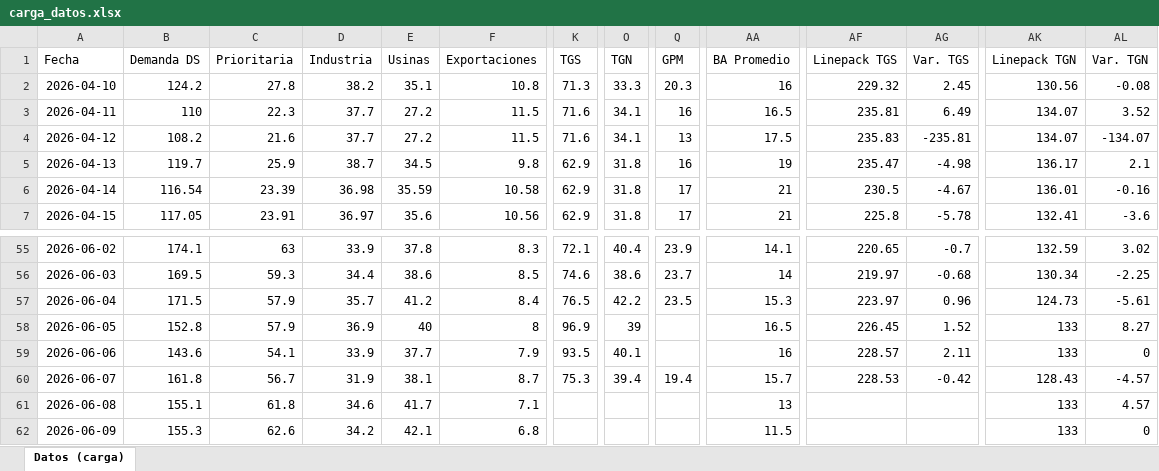
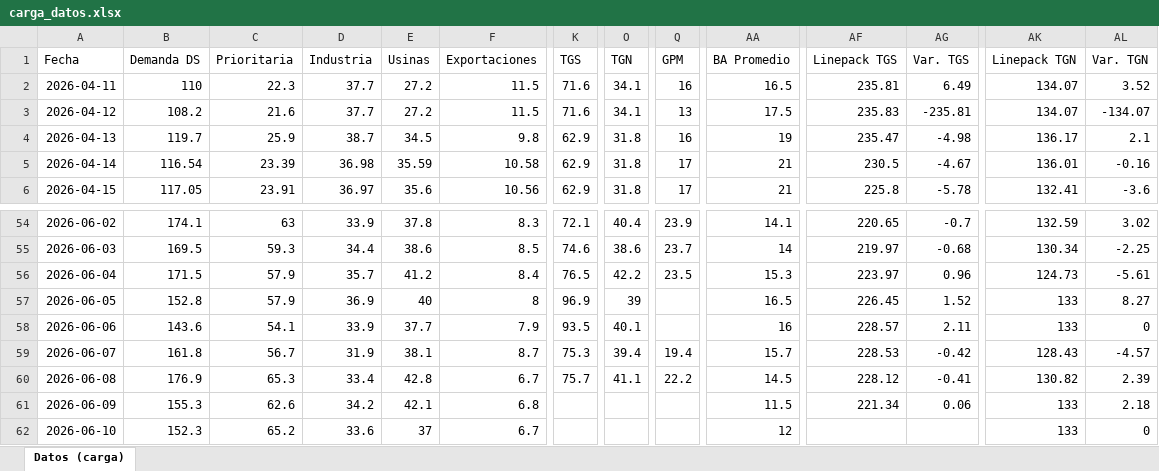
Before and after one commit to mpodeley/estado-del-sistema, an Excel workbook: data/carga_datos.xlsx, sheet Datos (carga), drawn as a sheet; only a part is shown, gaps mark what is left out; values as stored, in another font and other column widths than the file's, no borders; removed rows and columns are numbered as before the commit, all else as after; rows hold the shown columns only; the diff covers the shown part only; the diff names each change by its address in the sheet, - before the commit and + after, or states it on an @@ line.

```diff
--- a/data/carga_datos.xlsx (sheet Datos (carga))
+++ b/data/carga_datos.xlsx (sheet Datos (carga))
-row 2: 2026-04-10 | 124.2 | 27.8 | 38.2 | 35.1 | 10.8 | 71.3 | 33.3 | 20.3 | 16 | 229.32 | 2.45 | 130.56 | -0.08
-B60 (Demanda DS): 155.1
+B60 (Demanda DS): 176.9
-C60 (Prioritaria): 61.8
+C60 (Prioritaria): 65.3
-D60 (Industria): 34.6
+D60 (Industria): 33.4
-E60 (Usinas): 41.7
+E60 (Usinas): 42.8
-F60 (Exportaciones): 7.1
+F60 (Exportaciones): 6.7
-K60 (TGS): (empty)
+K60 (TGS): 75.7
-O60 (TGN): (empty)
+O60 (TGN): 41.1
-Q60 (GPM): (empty)
+Q60 (GPM): 22.2
-AA60 (BA Promedio): 13
+AA60 (BA Promedio): 14.5
-AF60 (Linepack TGS): (empty)
+AF60 (Linepack TGS): 228.12
-AG60 (Var. TGS): (empty)
+AG60 (Var. TGS): -0.41
-AK60 (Linepack TGN): 133
+AK60 (Linepack TGN): 130.82
-AL60 (Var. TGN): 4.57
+AL60 (Var. TGN): 2.39
-AF61 (Linepack TGS): (empty)
+AF61 (Linepack TGS): 221.34
-AG61 (Var. TGS): (empty)
+AG61 (Var. TGS): 0.06
-AL61 (Var. TGN): 0
+AL61 (Var. TGN): 2.18
+row 62: 2026-06-10 | 152.3 | 65.2 | 33.6 | 37 | 6.7 |  |  |  | 12 |  |  | 133 | 0
```
Also changed, not shown: 14 edited cells elsewhere in this sheet, 42 other files.
